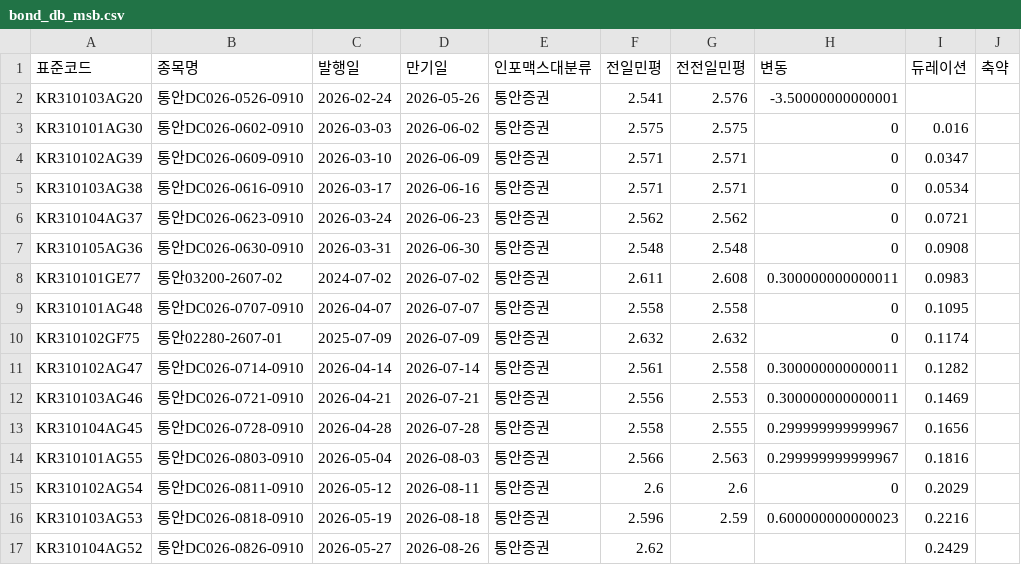
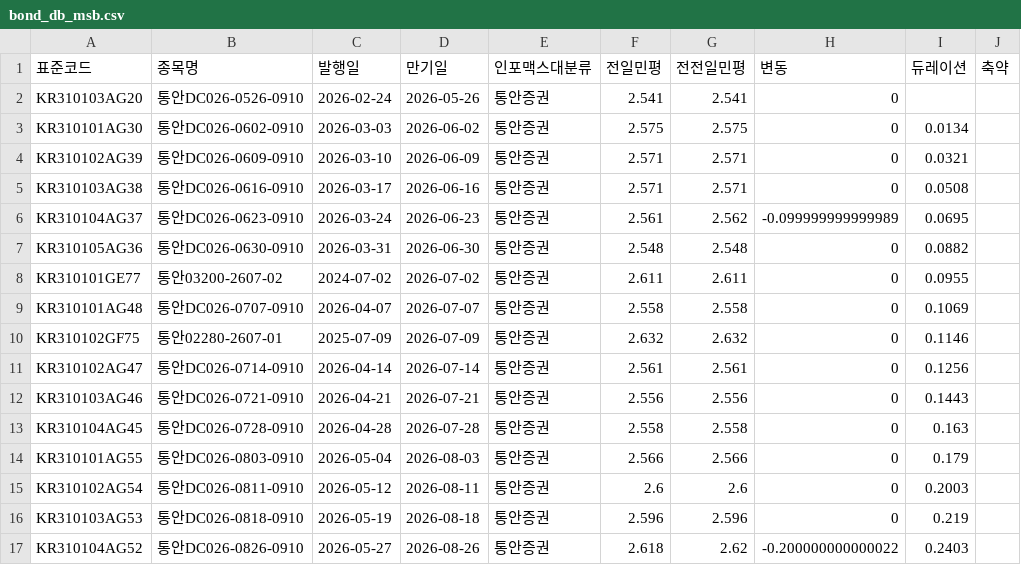
Before and after one commit to kriskang02-max/market_db_dashboard, a CSV file: bond_db_msb.csv, drawn as a sheet; only a part is shown; the diff covers the shown part only; the diff names each change by its address in the sheet, - before the commit and + after, or states it on an @@ line.

```diff
--- a/bond_db_msb.csv
+++ b/bond_db_msb.csv
-G2 (전전일민평): 2.576
+G2 (전전일민평): 2.541
-H2 (변동): -3.50000000000001
+H2 (변동): 0
-I3 (듀레이션): 0.016
+I3 (듀레이션): 0.0134
-I4 (듀레이션): 0.0347
+I4 (듀레이션): 0.0321
-I5 (듀레이션): 0.0534
+I5 (듀레이션): 0.0508
-F6 (전일민평): 2.562
+F6 (전일민평): 2.561
-H6 (변동): 0
+H6 (변동): -0.099999999999989
-I6 (듀레이션): 0.0721
+I6 (듀레이션): 0.0695
-I7 (듀레이션): 0.0908
+I7 (듀레이션): 0.0882
-G8 (전전일민평): 2.608
+G8 (전전일민평): 2.611
-H8 (변동): 0.300000000000011
+H8 (변동): 0
-I8 (듀레이션): 0.0983
+I8 (듀레이션): 0.0955
-I9 (듀레이션): 0.1095
+I9 (듀레이션): 0.1069
-I10 (듀레이션): 0.1174
+I10 (듀레이션): 0.1146
-G11 (전전일민평): 2.558
+G11 (전전일민평): 2.561
-H11:H12 (변동): 0.300000000000011
+H11:H12 (변동): 0
-I11 (듀레이션): 0.1282
+I11 (듀레이션): 0.1256
-G12 (전전일민평): 2.553
+G12 (전전일민평): 2.556
-I12 (듀레이션): 0.1469
+I12 (듀레이션): 0.1443
-G13 (전전일민평): 2.555
+G13 (전전일민평): 2.558
-H13:H14 (변동): 0.299999999999967
+H13:H14 (변동): 0
-I13 (듀레이션): 0.1656
+I13 (듀레이션): 0.163
-G14 (전전일민평): 2.563
+G14 (전전일민평): 2.566
-I14 (듀레이션): 0.1816
+I14 (듀레이션): 0.179
-I15 (듀레이션): 0.2029
+I15 (듀레이션): 0.2003
-G16 (전전일민평): 2.59
+G16 (전전일민평): 2.596
-H16 (변동): 0.600000000000023
+H16 (변동): 0
-I16 (듀레이션): 0.2216
+I16 (듀레이션): 0.219
-F17 (전일민평): 2.62
+F17 (전일민평): 2.618
-G17 (전전일민평): (empty)
+G17 (전전일민평): 2.62
-H17 (변동): (empty)
+H17 (변동): -0.200000000000022
-I17 (듀레이션): 0.2429
+I17 (듀레이션): 0.2403
```
Also changed, not shown: 64 edited cells elsewhere in this file, bond_db_ktb.csv, 3 other files.
